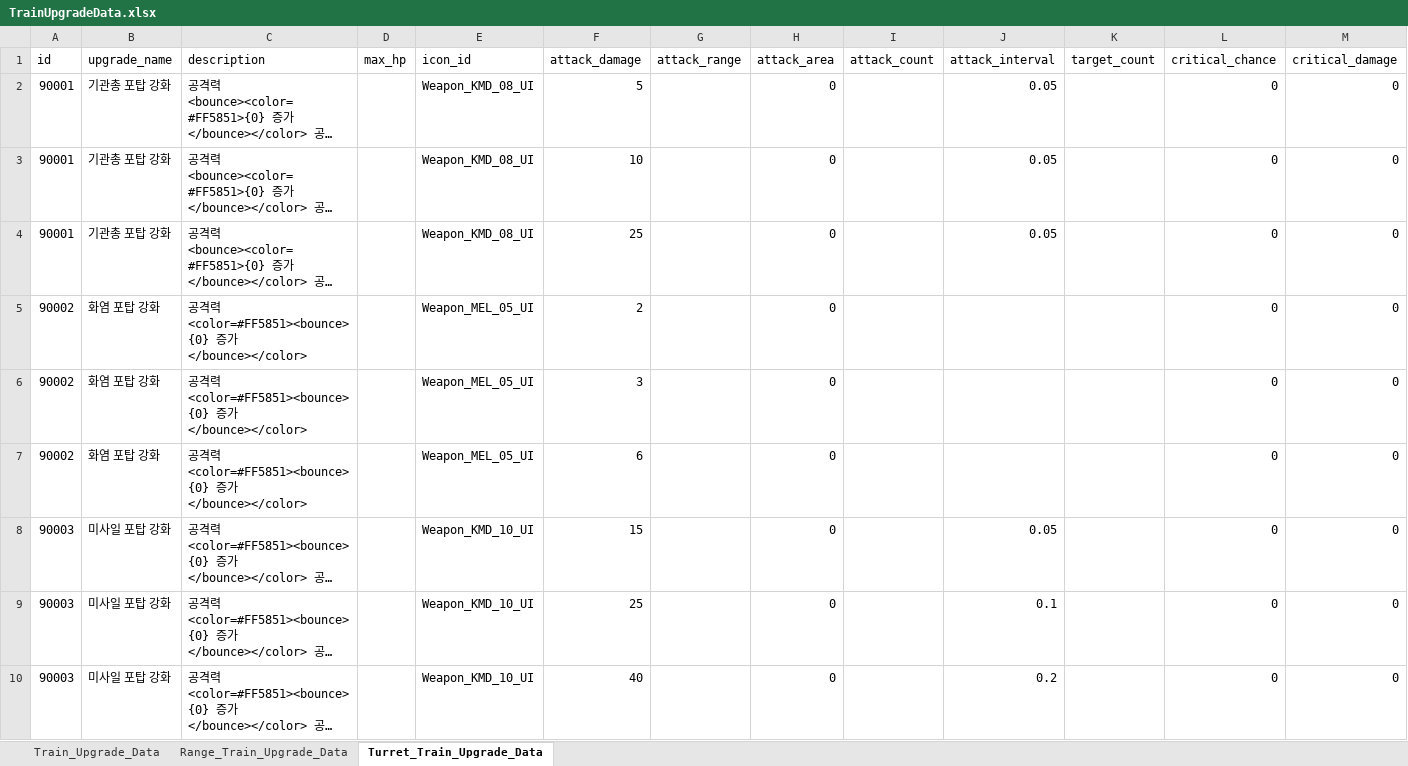
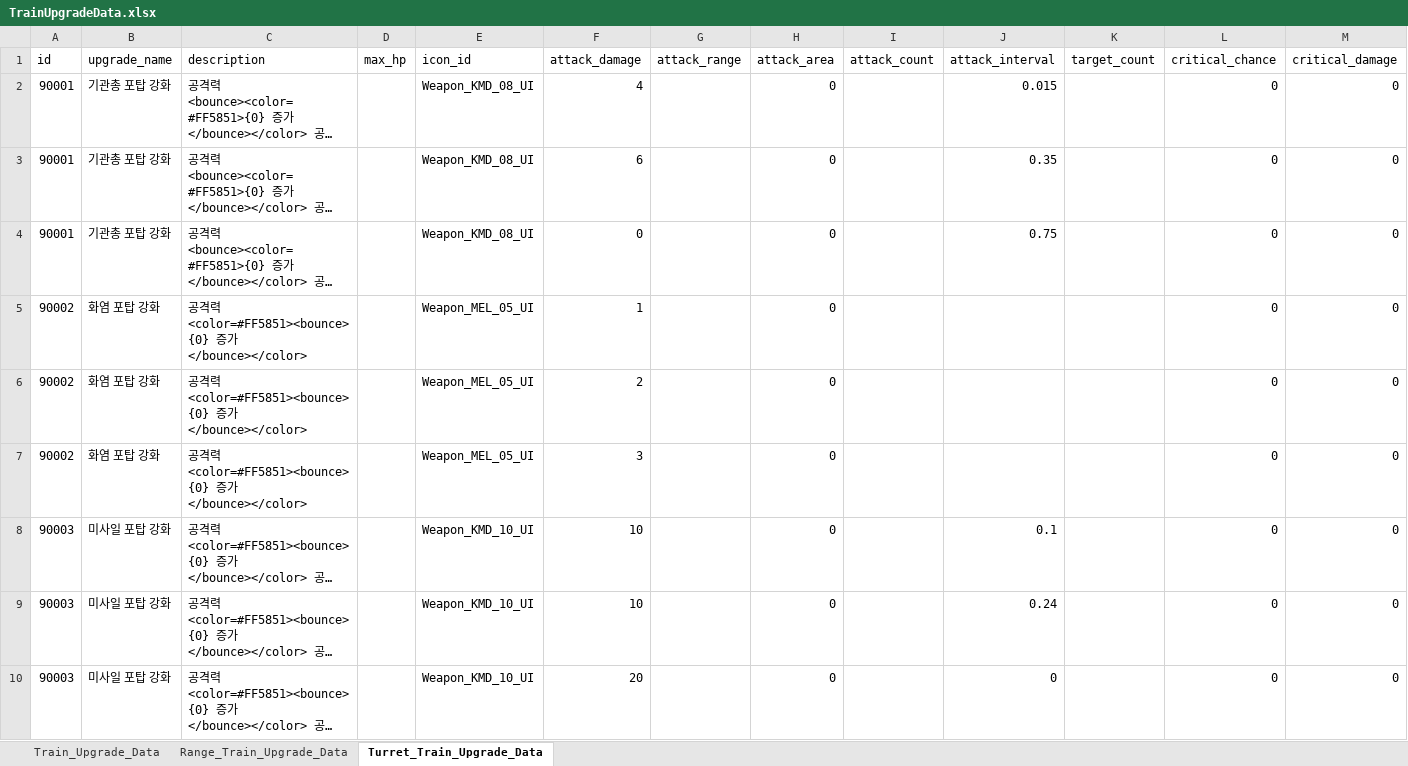
Before and after one commit to cumic06/TrainDefense, an Excel workbook: Assets/02_Resources/Data/TrainUpgradeData.xlsx, sheet Turret_Train_Upgrade_Data, drawn as a sheet; only a part is shown; long unchanged cells end in …; values as stored, in another font and other column widths than the file's, no borders; removed rows and columns are numbered as before the commit, all else as after; the diff covers the shown part only; the diff names each change by its address in the sheet, - before the commit and + after, or states it on an @@ line.

```diff
--- a/Assets/02_Resources/Data/TrainUpgradeData.xlsx (sheet Turret_Train_Upgrade_Data)
+++ b/Assets/02_Resources/Data/TrainUpgradeData.xlsx (sheet Turret_Train_Upgrade_Data)
-F2 (attack_damage): 5
+F2 (attack_damage): 4
-J2 (attack_interval): 0.05
+J2 (attack_interval): 0.015
-F3 (attack_damage): 10
+F3 (attack_damage): 6
-J3 (attack_interval): 0.05
+J3 (attack_interval): 0.35
-F4 (attack_damage): 25
+F4 (attack_damage): 0
-J4 (attack_interval): 0.05
+J4 (attack_interval): 0.75
+row 5: 90002 | 화염 포탑 강화 | 공격력 <color=#FF5851><bounce>{0} 증가</bounce></color> |  | Weapon_MEL_05_UI | 1 |  | 0 |  |  |  | 0 | 0
-row 7: 90002 | 화염 포탑 강화 | 공격력 <color=#FF5851><bounce>{0} 증가</bounce></color> |  | Weapon_MEL_05_UI | 6 |  | 0 |  |  |  | 0 | 0
-F8 (attack_damage): 15
+F8 (attack_damage): 10
-J8 (attack_interval): 0.05
+J8 (attack_interval): 0.1
-F9 (attack_damage): 25
+F9 (attack_damage): 10
-J9 (attack_interval): 0.1
+J9 (attack_interval): 0.24
-F10 (attack_damage): 40
+F10 (attack_damage): 20
-J10 (attack_interval): 0.2
+J10 (attack_interval): 0
```
Also changed, not shown: 1 added row, 1 removed row and 24 edited cells elsewhere in this sheet, sheet Range_Train_Upgrade_Data, Assets/02_Resources/Data/ChoiceData.xlsx, Assets/02_Resources/Data/MonsterData.xlsx, 5 other files.
